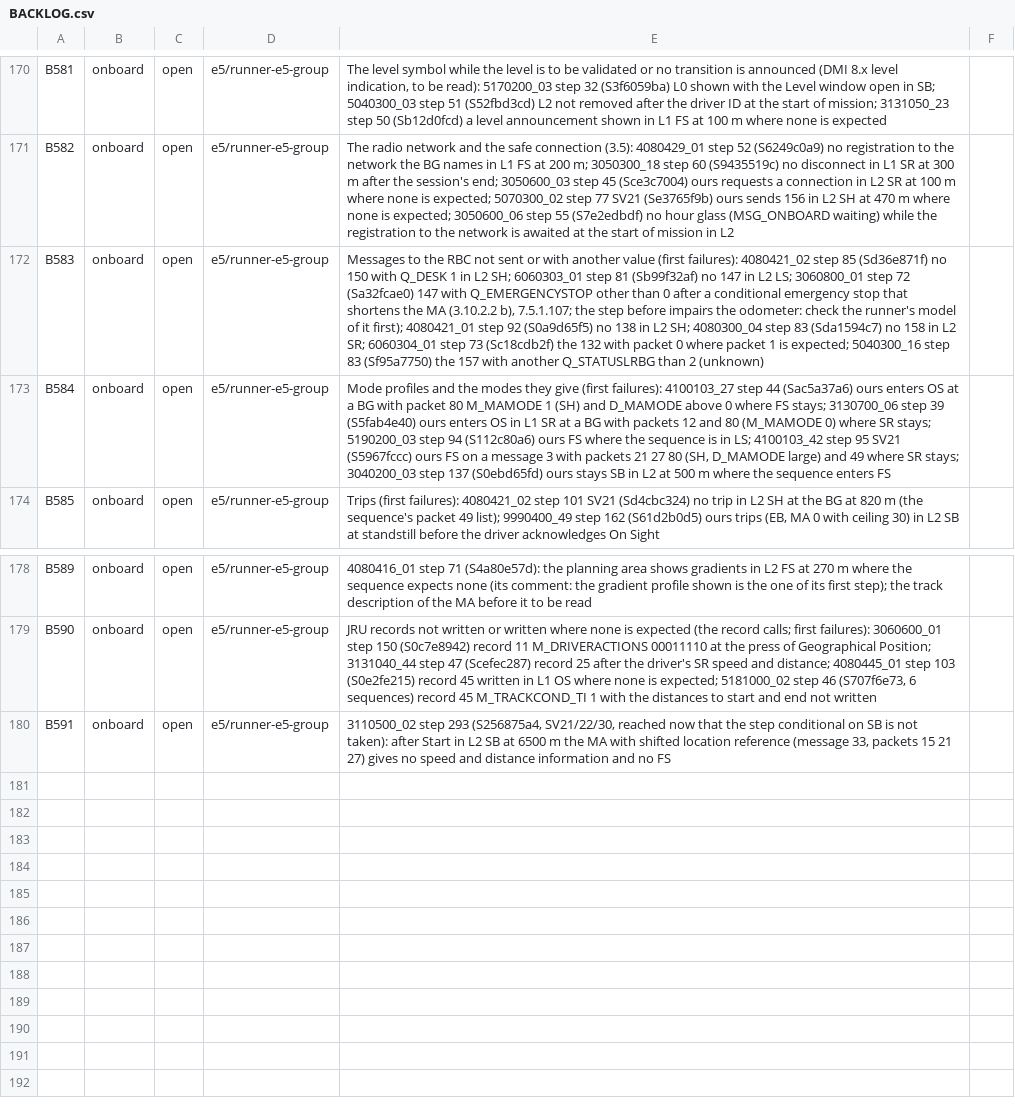
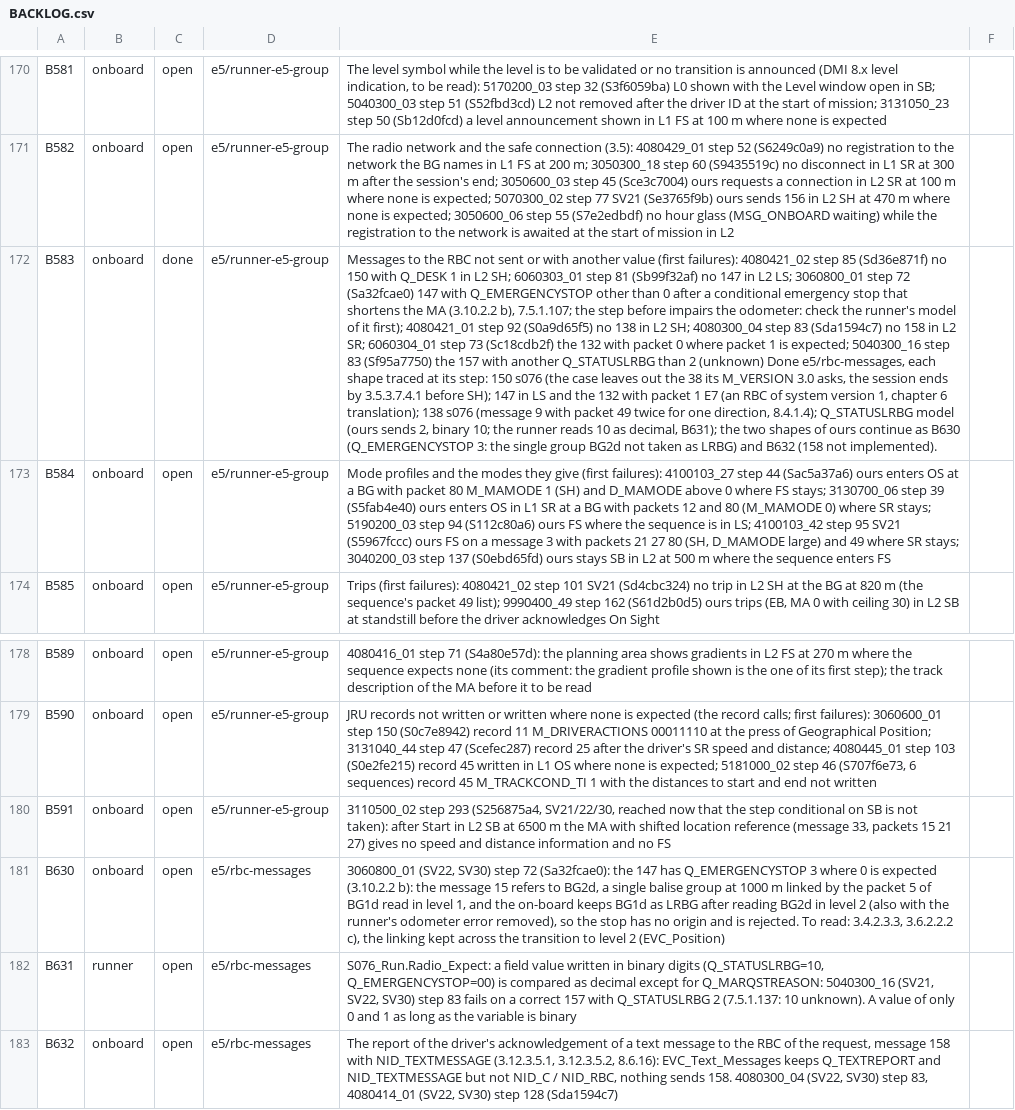
Before and after one commit to milanredele/etcs-dmi, a CSV file: doc/BACKLOG.csv, drawn as a sheet; only a part is shown, gaps mark what is left out; the diff names each change by its address in the sheet, - before the commit and + after, or states it on an @@ line.

```diff
--- a/doc/BACKLOG.csv
+++ b/doc/BACKLOG.csv
-C172: open
+C172: done
-E172: …2 (unknown)
+E172: …2 (unknown) Done e5/rbc-messages, each shape traced at its step: 150 s076 (the case leaves out the 38 its M_VERSION 3.0 asks, the session ends by 3.5.3.7.4.1 before SH); 147 in LS and the 132 with packet 1 E7 (an RBC of system version 1, chapter 6 translation); 138 s076 (message 9 with packet 49 twice for one direction, 8.4.1.4); Q_STATUSLRBG model (ours sends 2, binary 10; the runner reads 10 as decimal, B631); the two shapes of ours continue as B630 (Q_EMERGENCYSTOP 3: the single group BG2d not taken as LRBG) and B632 (158 not implemented).
+row 181: B630 | onboard | open | e5/rbc-messages | 3060800_01 (SV22, SV30) step 72 (Sa32fcae0): the 147 has Q_EMERGENCYSTOP 3 where 0 is expected (3.10.2.2 b): the message 15 refers to BG2d, a single balise group at 1000 m linked by the packet 5 of BG1d read in level 1, and the on-board keeps BG1d as LRBG after reading BG2d in level 2 (also with the runner's odometer error removed), so the stop has no origin and is rejected. To read: 3.4.2.3.3, 3.6.2.2.2 c), the linking kept across the transition to level 2 (EVC_Position)
+row 182: B631 | runner | open | e5/rbc-messages | S076_Run.Radio_Expect: a field value written in binary digits (Q_STATUSLRBG=10, Q_EMERGENCYSTOP=00) is compared as decimal except for Q_MARQSTREASON: 5040300_16 (SV21, SV22, SV30) step 83 fails on a correct 157 with Q_STATUSLRBG 2 (7.5.1.137: 10 unknown). A value of only 0 and 1 as long as the variable is binary
+row 183: B632 | onboard | open | e5/rbc-messages | The report of the driver's acknowledgement of a text message to the RBC of the request, message 158 with NID_TEXTMESSAGE (3.12.3.5.1, 3.12.3.5.2, 8.6.16): EVC_Text_Messages keeps Q_TEXTREPORT and NID_TEXTMESSAGE but not NID_C / NID_RBC, nothing sends 158. 4080300_04 (SV22, SV30) step 83, 4080414_01 (SV22, SV30) step 128 (Sda1594c7)
```
Also changed, not shown: 2 other files.
